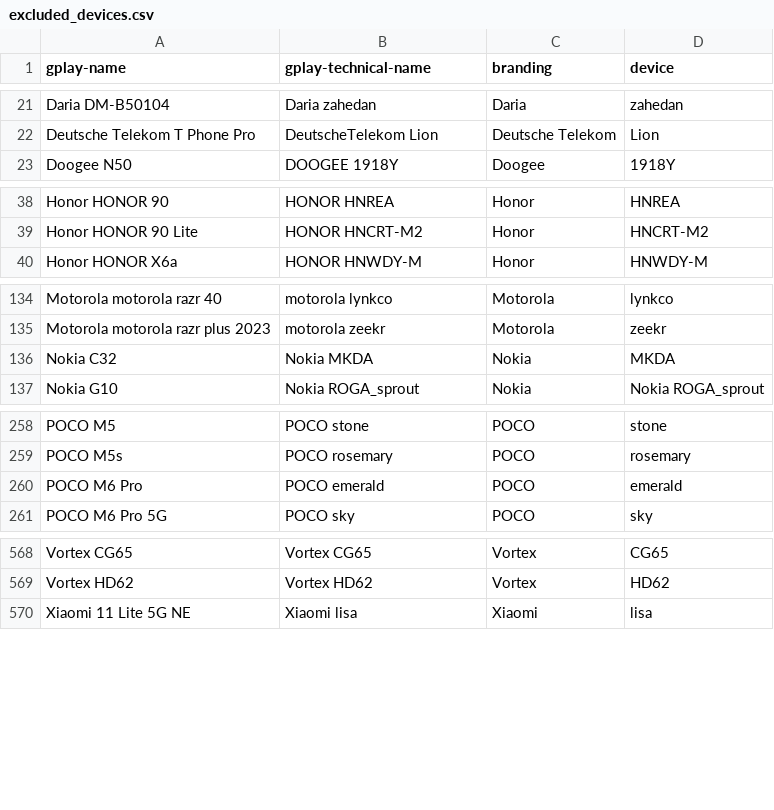
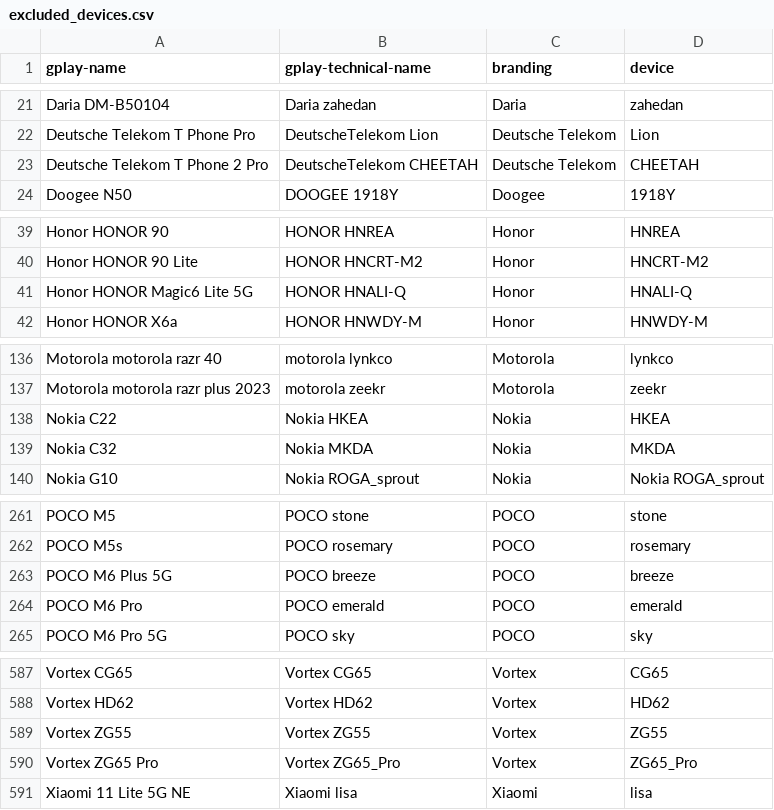
Before and after one commit to cyb3rko/flashdim, a CSV file: app/src/main/res/raw/excluded_devices.csv, drawn as a sheet; only a part is shown, gaps mark what is left out; the diff covers the shown part only; the diff names each change by its address in the sheet, - before the commit and + after, or states it on an @@ line.

```diff
--- a/app/src/main/res/raw/excluded_devices.csv
+++ b/app/src/main/res/raw/excluded_devices.csv
+row 23: Deutsche Telekom T Phone 2 Pro | DeutscheTelekom CHEETAH | Deutsche Telekom | CHEETAH
+row 41: Honor HONOR Magic6 Lite 5G | HONOR HNALI-Q | Honor | HNALI-Q
+row 138: Nokia C22 | Nokia HKEA | Nokia | HKEA
+row 263: POCO M6 Plus 5G | POCO breeze | POCO | breeze
+row 589: Vortex ZG55 | Vortex ZG55 | Vortex | ZG55
+row 590: Vortex ZG65 Pro | Vortex ZG65_Pro | Vortex | ZG65_Pro
```
Also changed, not shown: 15 added rows and 8 moved rows elsewhere in this file, included_devices.csv.
